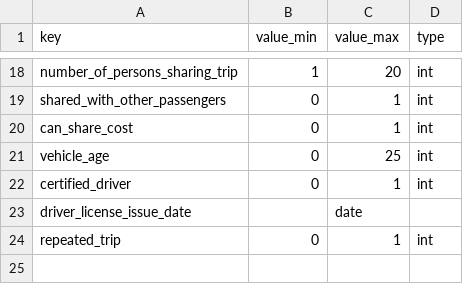
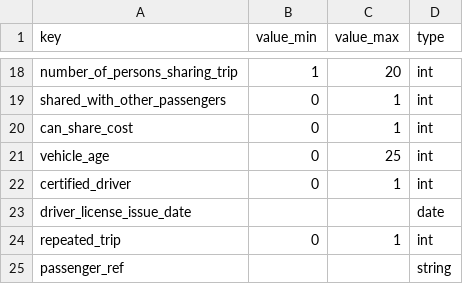
Before and after one commit to Ride2Rail/trias-extractor, a CSV file: code/config/offer_item_context.csv, drawn as a sheet; only a part is shown, gaps mark what is left out.

```diff
--- a/code/config/offer_item_context.csv
+++ b/code/config/offer_item_context.csv
@@ -22,3 +22,4 @@ vehicle_age,0,25,int
 certified_driver,0,1,int
-driver_license_issue_date,,date
+driver_license_issue_date,,,date
 repeated_trip,0,1,int
+passenger_ref,,,string
```
Also changed, not shown: 5 other files.
